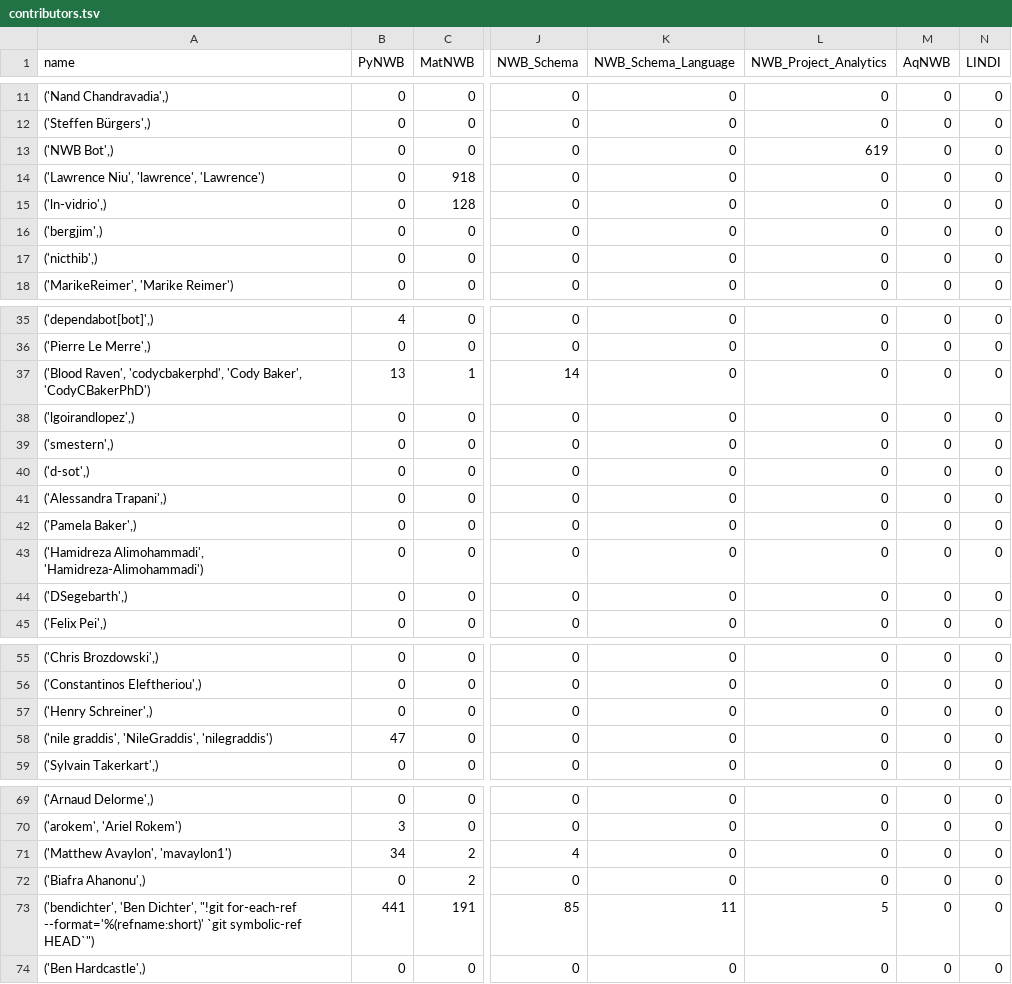
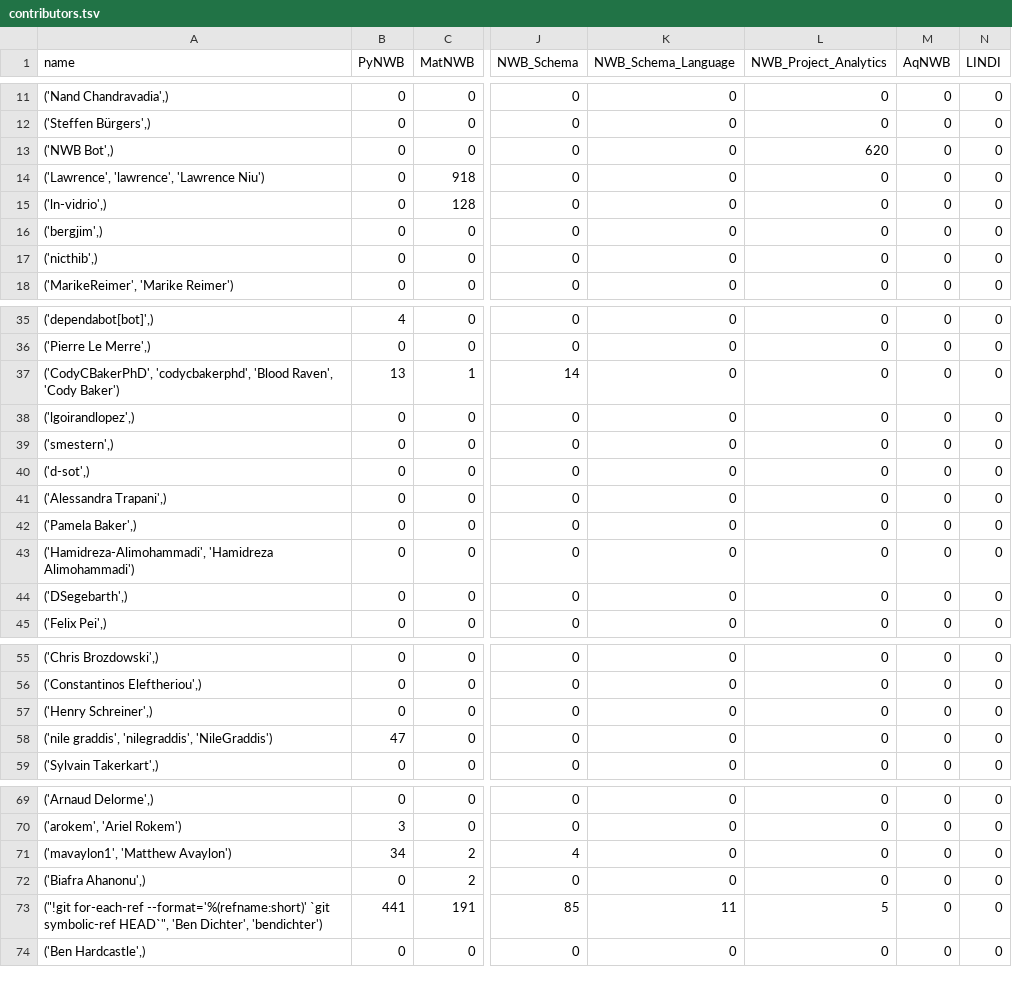
Before and after one commit to NeurodataWithoutBorders/nwb-project-analytics, a TSV file: data/contributors.tsv, drawn as a sheet; only a part is shown, gaps mark what is left out; the diff covers the shown part only; the diff names each change by its address in the sheet, - before the commit and + after, or states it on an @@ line.

```diff
--- a/data/contributors.tsv
+++ b/data/contributors.tsv
-L13 (NWB_Project_Analytics): 619
+L13 (NWB_Project_Analytics): 620
-A14 (name): ('Lawrence Niu', 'lawrence', 'Lawrence')
+A14 (name): ('Lawrence', 'lawrence', 'Lawrence Niu')
-A37 (name): ('Blood Raven', 'codycbakerphd', 'Cody Baker', 'CodyCBakerPhD')
+A37 (name): ('CodyCBakerPhD', 'codycbakerphd', 'Blood Raven', 'Cody Baker')
-A43 (name): ('Hamidreza Alimohammadi', 'Hamidreza-Alimohammadi')
+A43 (name): ('Hamidreza-Alimohammadi', 'Hamidreza Alimohammadi')
-A58 (name): ('nile graddis', 'NileGraddis', 'nilegraddis')
+A58 (name): ('nile graddis', 'nilegraddis', 'NileGraddis')
-A71 (name): ('Matthew Avaylon', 'mavaylon1')
+A71 (name): ('mavaylon1', 'Matthew Avaylon')
-A73 (name): ('bendichter', 'Ben Dichter', "!git for-each-ref --format='%(refname:short)' `git symbolic-ref HEAD`")
+A73 (name): ("!git for-each-ref --format='%(refname:short)' `git symbolic-ref HEAD`", 'Ben Dichter', 'bendichter')
```
Also changed, not shown: 11 edited cells elsewhere in this file, 2 other files.
